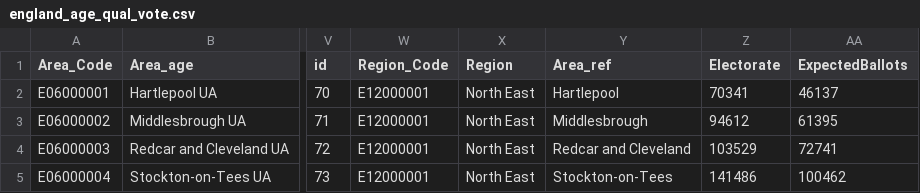
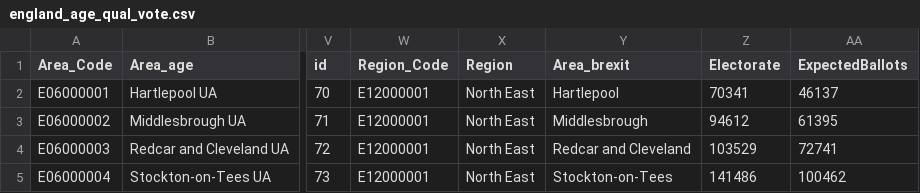
Before and after one commit to jamesdamillington/sds-principles-part2-2022, a CSV file: data/brexit/england_age_qual_vote.csv, drawn as a sheet; only a part is shown, gaps mark what is left out; the diff names each change by its address in the sheet, - before the commit and + after, or states it on an @@ line.

```diff
--- a/data/brexit/england_age_qual_vote.csv
+++ b/data/brexit/england_age_qual_vote.csv
-Y1: Area_ref
+Y1: Area_brexit
```
Also changed, not shown: 10 other files.
